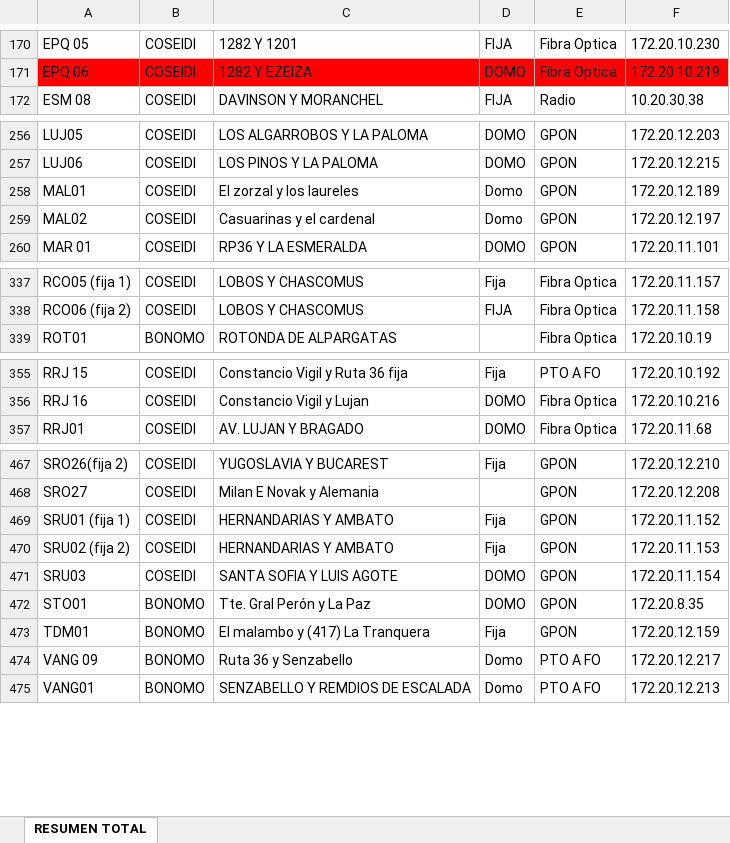
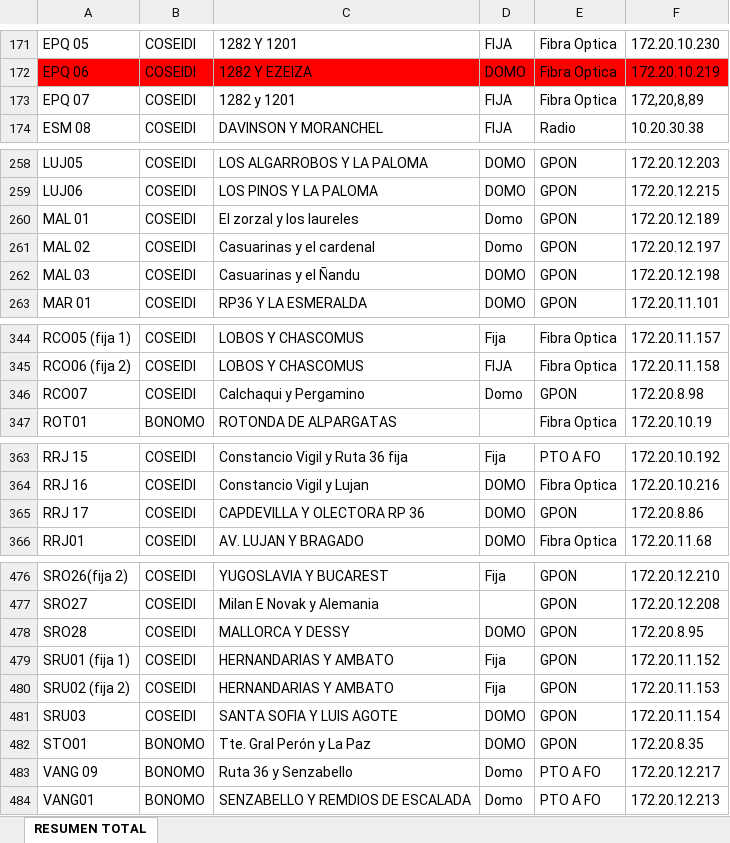
Before and after one commit to MaximilianoFamozo98/INFORME-CAMARAS-CIUDADANAS, an Excel workbook: data/camaras.xlsx, sheet RESUMEN TOTAL, drawn as a sheet; only a part is shown, gaps mark what is left out; values as stored, in another font and other column widths than the file's, no borders; conditional formats not drawn; removed rows and columns are numbered as before the commit, all else as after; the diff covers the shown part only; the diff names each change by its address in the sheet, - before the commit and + after, or states it on an @@ line.

```diff
--- a/data/camaras.xlsx (sheet RESUMEN TOTAL)
+++ b/data/camaras.xlsx (sheet RESUMEN TOTAL)
+row 173: EPQ 07 | COSEIDI | 1282 y 1201 | FIJA | Fibra Optica | 172,20,8,89
-A260: MAL01
+A260: MAL 01
-A261: MAL02
+A261: MAL 02
+row 262: MAL 03 | COSEIDI | Casuarinas y el Ñandu | DOMO | GPON | 172.20.12.198
+row 346: RCO07 | COSEIDI | Calchaqui y Pergamino | Domo | GPON | 172.20.8.98
+row 365: RRJ 17 | COSEIDI | CAPDEVILLA Y OLECTORA RP 36 | DOMO | GPON | 172.20.8.86
+row 478: SRO28 | COSEIDI | MALLORCA Y DESSY | DOMO | GPON | 172.20.8.95
-row 473: TDM01 | BONOMO | El malambo y (417) La Tranquera | Fija | GPON | 172.20.12.159
```
Also changed, not shown: 5 added rows, 18 edited cells and cell formats elsewhere in this sheet, 7 other files.
